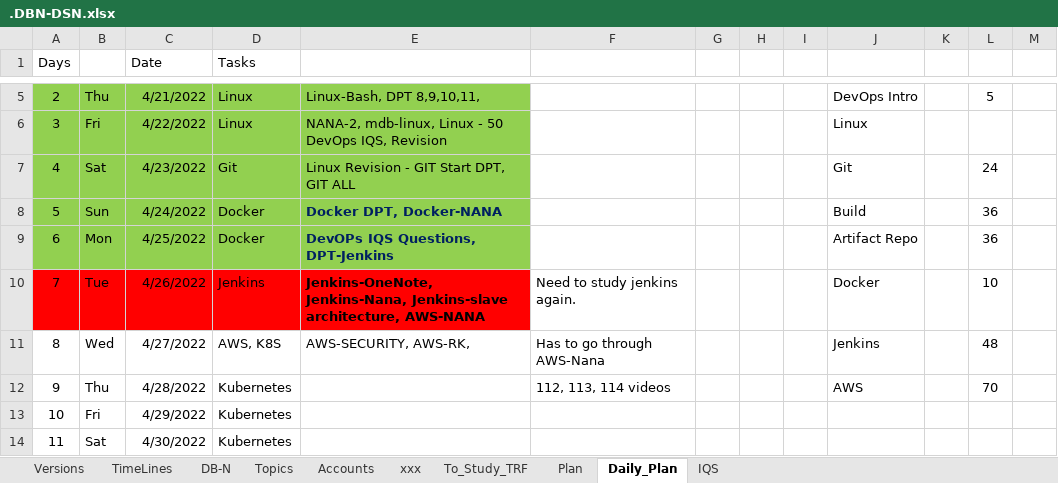
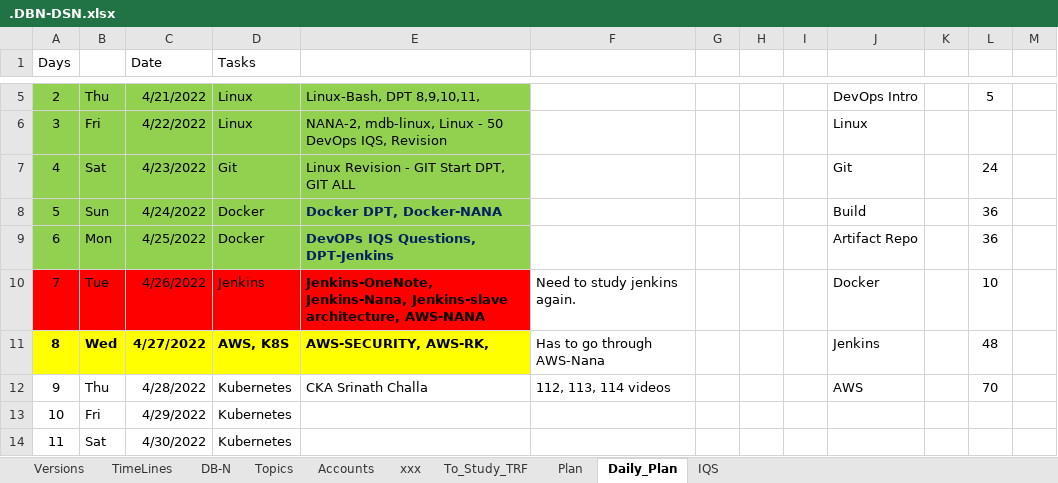
Before and after one commit to avardhineni/DevOps-Projects, an Excel workbook: Resume_avk/.DBN-DSN.xlsx, sheet Daily_Plan, drawn as a sheet; only a part is shown, gaps mark what is left out; values as stored, in another font and other column widths than the file's, no borders; the diff names each change by its address in the sheet, - before the commit and + after, or states it on an @@ line.

Commit message:
Upload28/4/1

```diff
--- a/Resume_avk/.DBN-DSN.xlsx (sheet Daily_Plan)
+++ b/Resume_avk/.DBN-DSN.xlsx (sheet Daily_Plan)
@@ A11:E11 fill: none → #FFFF00, bold: off → on @@
-E12: (empty)
+E12: CKA Srinath Challa
```
